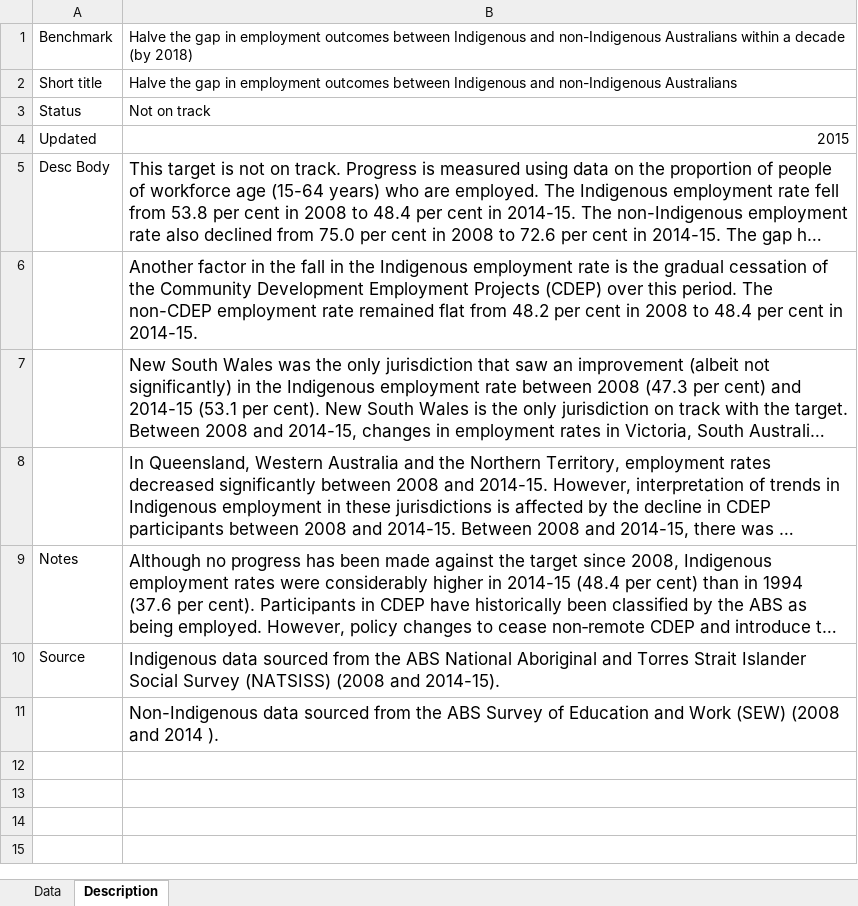
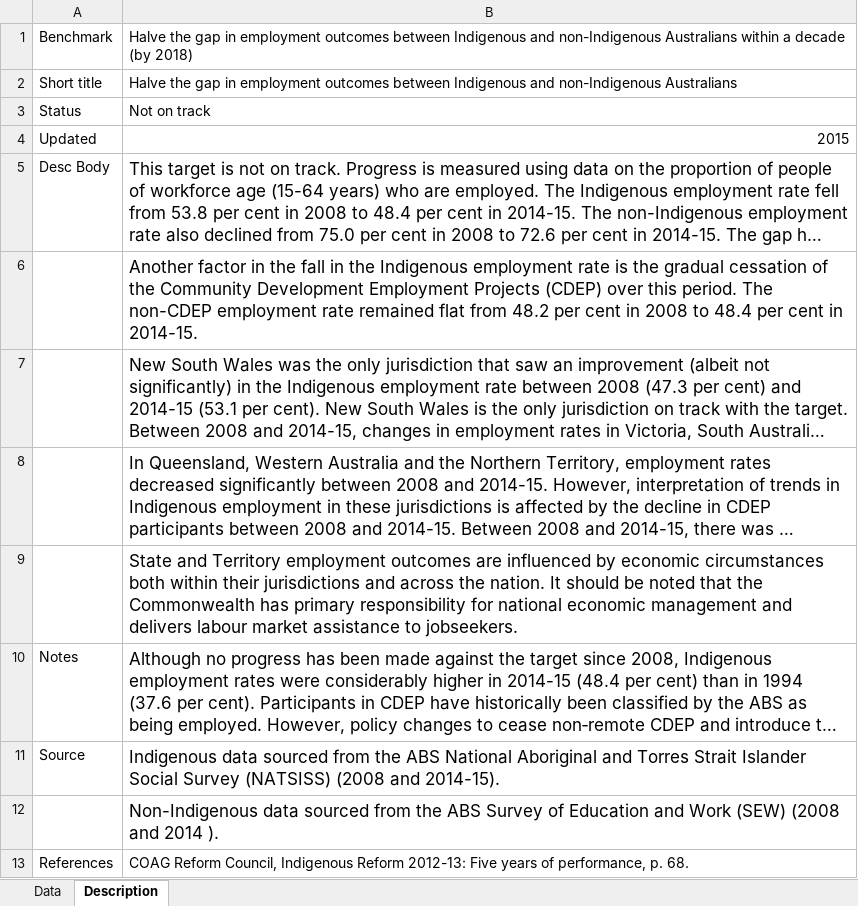
Before and after one commit to NICTA/openboard, an Excel workbook: dashboard_loader/indigenous_employment_uploader/indigenous_employment.xlsx, sheet Description, drawn as a sheet; long unchanged cells end in …; values as stored, in another font and other column widths than the file's, no borders; the diff names each change by its address in the sheet, - before the commit and + after, or states it on an @@ line.

```diff
--- a/dashboard_loader/indigenous_employment_uploader/indigenous_employment.xlsx (sheet Description)
+++ b/dashboard_loader/indigenous_employment_uploader/indigenous_employment.xlsx (sheet Description)
+row 9:  | State and Territory employment outcomes are influenced by economic circumstances both within their jurisdictions and across the nation. It should be noted that the Commonwealth has primary responsibility for national economic management and delivers labour market assistance to jobseekers.
+row 13: References | COAG Reform Council, Indigenous Reform 2012-13: Five years of performance, p. 68.
```
Also changed, not shown: dashboard_loader/health_agedcare_uploader/health_agedcare.xlsx, dashboard_loader/health_edwait_uploader/health_edwait.xlsx, 2 other files.
